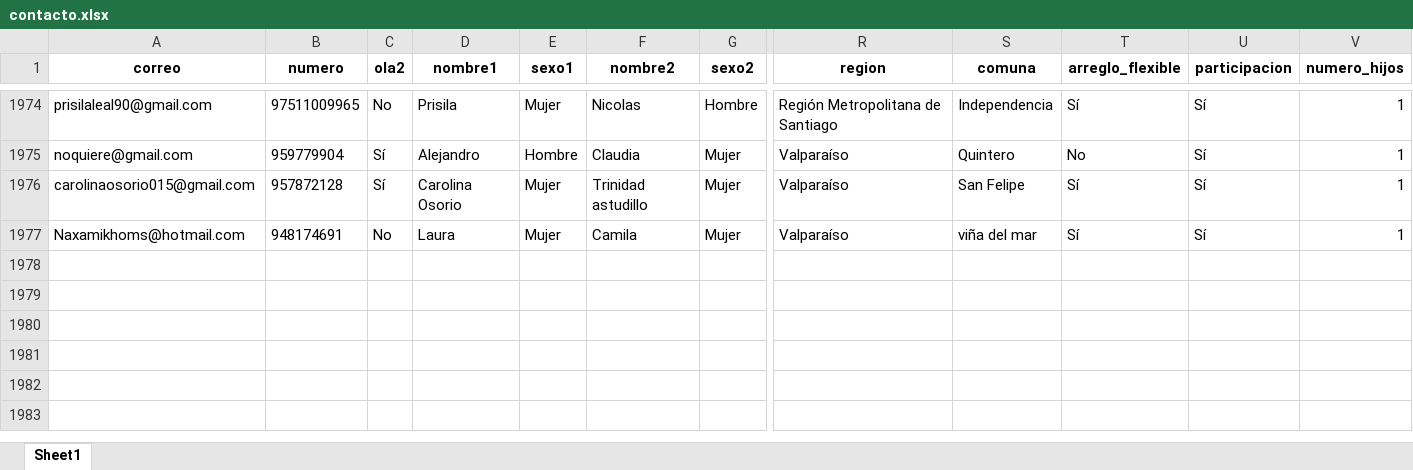
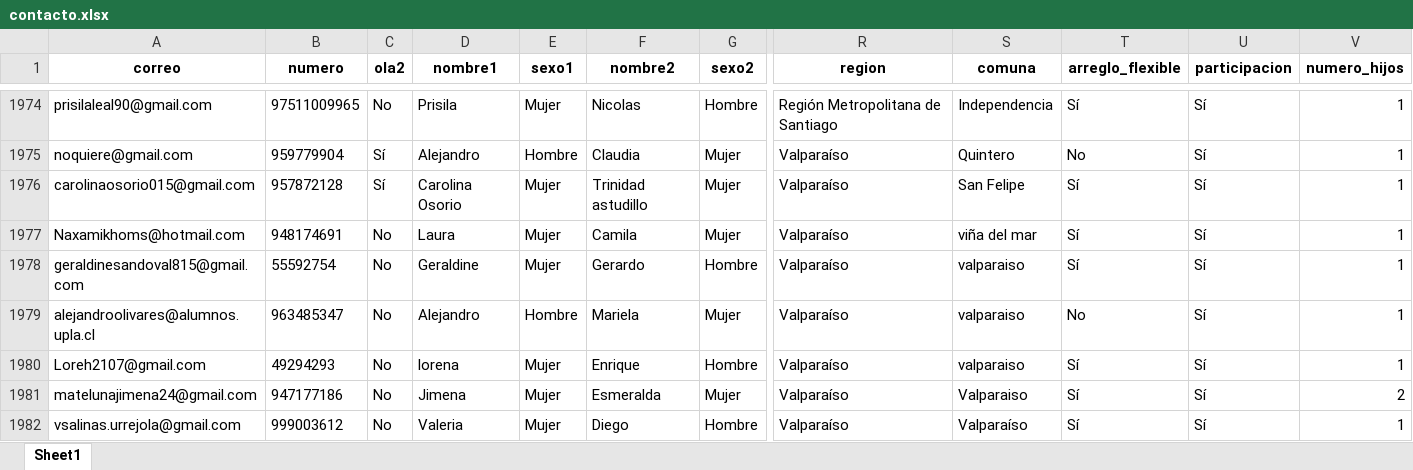
Before and after one commit to Kevin-carrasco/labofam-codebook, an Excel workbook: output/contacto.xlsx, sheet Sheet1, drawn as a sheet; only a part is shown, gaps mark what is left out; values as stored, in another font and other column widths than the file's, no borders; rows hold the shown columns only; the diff names each change by its address in the sheet, - before the commit and + after, or states it on an @@ line.

```diff
--- a/output/contacto.xlsx (sheet Sheet1)
+++ b/output/contacto.xlsx (sheet Sheet1)
+row 1978: geraldinesandoval815@gmail.com | 55592754 | No | Geraldine | Mujer | Gerardo | Hombre | Valparaíso | valparaiso | Sí | Sí | 1
+row 1979: alejandroolivares@alumnos.upla.cl | 963485347 | No | Alejandro | Hombre | Mariela | Mujer | Valparaíso | valparaiso | No | Sí | 1
+row 1980: Loreh2107@gmail.com | 49294293 | No | lorena | Mujer | Enrique | Hombre | Valparaíso | valparaiso | Sí | Sí | 1
+row 1981: matelunajimena24@gmail.com | 947177186 | No | Jimena | Mujer | Esmeralda | Mujer | Valparaíso | Valparaiso | Sí | Sí | 2
+row 1982: vsalinas.urrejola@gmail.com | 999003612 | No | Valeria | Mujer | Diego | Hombre | Valparaíso | Valparaíso | Sí | Sí | 1
```
Also changed, not shown: output/clio.xlsx, 8 other files.
